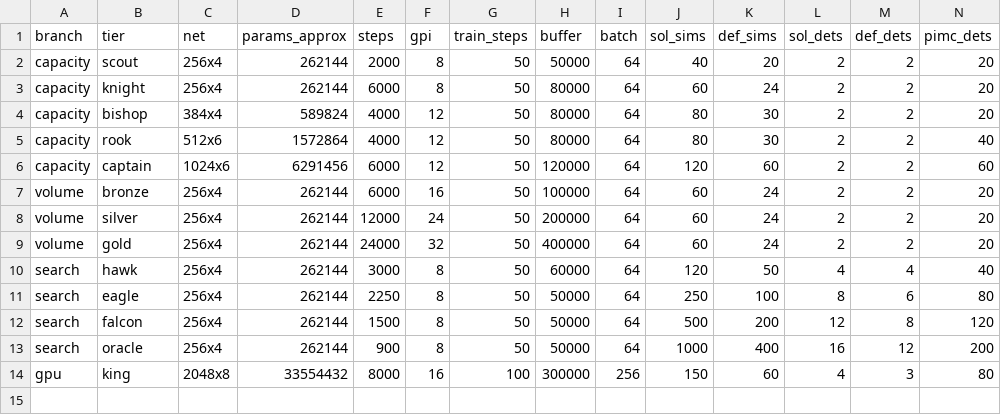
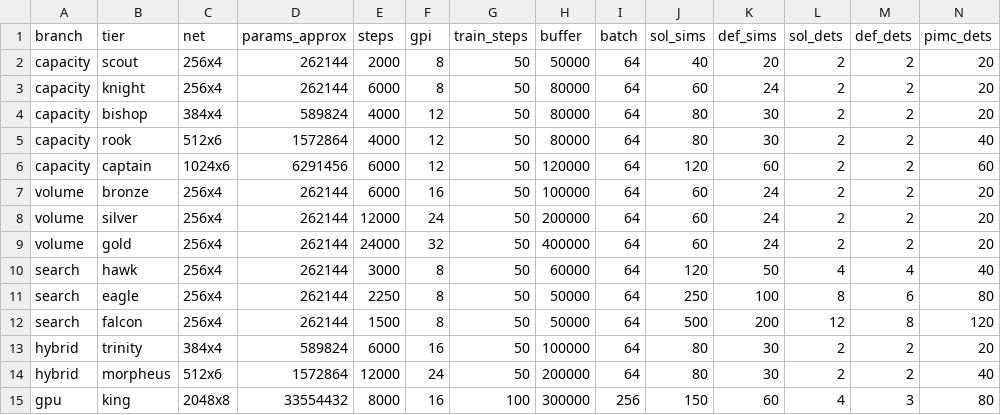
Before and after one commit to sztriga/trickster, a CSV file: docs/tier_configs.csv, drawn as a sheet; only a part is shown; removed rows and columns are numbered as before the commit, all else as after; rows hold the shown columns only; the diff names each change by its address in the sheet, - before the commit and + after, or states it on an @@ line.

```diff
--- a/docs/tier_configs.csv
+++ b/docs/tier_configs.csv
-row 13: search | oracle | 256x4 | 262144 | 900 | 8 | 50 | 50000 | 64 | 1000 | 400 | 16 | 12 | 200
+row 13: hybrid | trinity | 384x4 | 589824 | 6000 | 16 | 50 | 100000 | 64 | 80 | 30 | 2 | 2 | 20
+row 14: hybrid | morpheus | 512x6 | 1572864 | 12000 | 24 | 50 | 200000 | 64 | 80 | 30 | 2 | 2 | 40
```
Also changed, not shown: 3 other files.
